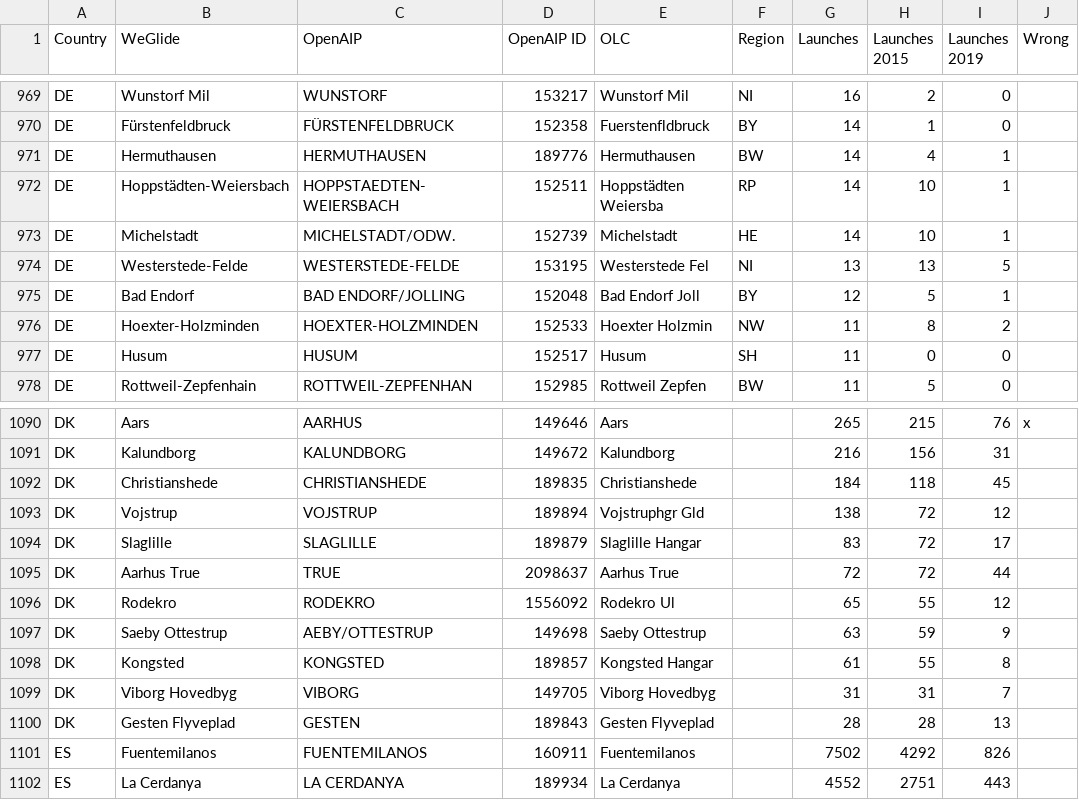
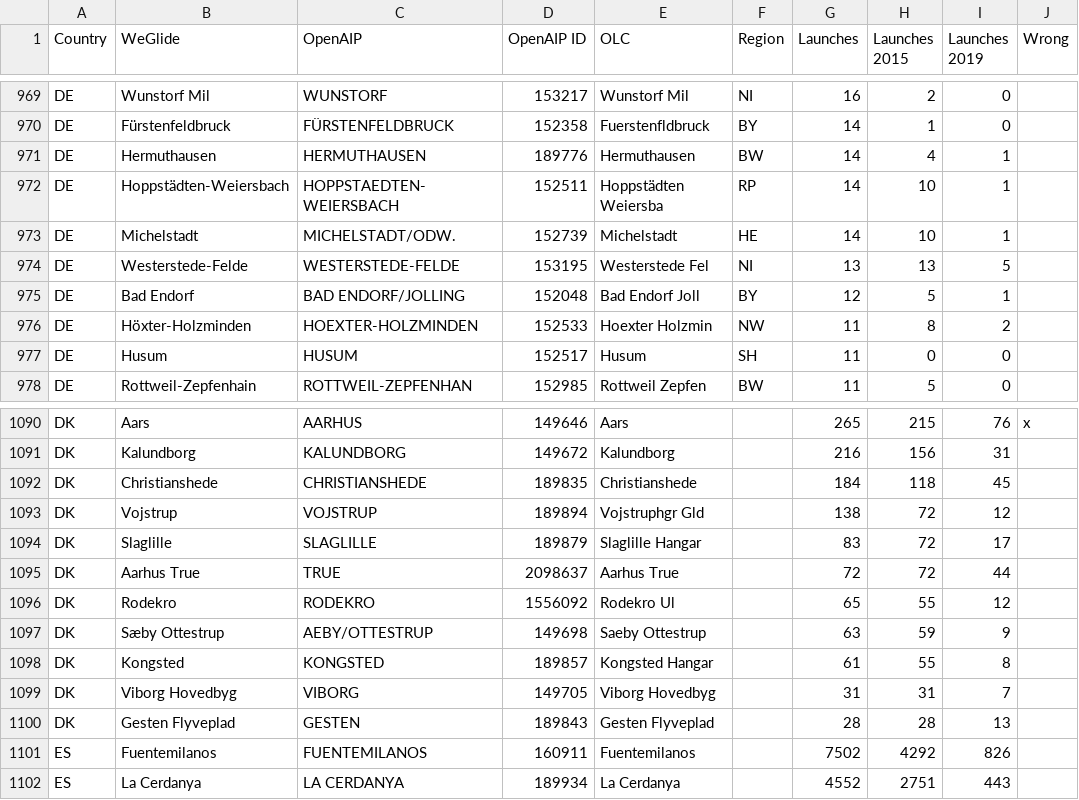
Before and after one commit to liddNjn/flugfeld, a CSV file: flugfeld.csv, drawn as a sheet; only a part is shown, gaps mark what is left out; the diff covers the shown part only.

```diff
--- a/flugfeld.csv
+++ b/flugfeld.csv
@@ -975,3 +975,3 @@ DE,Westerstede-Felde,WESTERSTEDE-FELDE,153195,Westerstede Fel,NI,13,13,5,
 DE,Bad Endorf,BAD ENDORF/JOLLING,152048,Bad Endorf Joll,BY,12,5,1,
-DE,Hoexter-Holzminden,HOEXTER-HOLZMINDEN,152533,Hoexter Holzmin,NW,11,8,2,
+DE,Höxter-Holzminden,HOEXTER-HOLZMINDEN,152533,Hoexter Holzmin,NW,11,8,2,
 DE,Husum,HUSUM,152517,Husum,SH,11,0,0,
@@ -1096,3 +1096,3 @@ DK,Aarhus True,TRUE,2098637,Aarhus True,,72,72,44,
 DK,Rodekro,RODEKRO,1556092,Rodekro Ul,,65,55,12,
-DK,Saeby Ottestrup,AEBY/OTTESTRUP,149698,Saeby Ottestrup,,63,59,9,
+DK,Sæby Ottestrup,AEBY/OTTESTRUP,149698,Saeby Ottestrup,,63,59,9,
 DK,Kongsted,KONGSTED,189857,Kongsted Hangar,,61,55,8,
```
Also changed, not shown: 11 edited cells elsewhere in this file.
